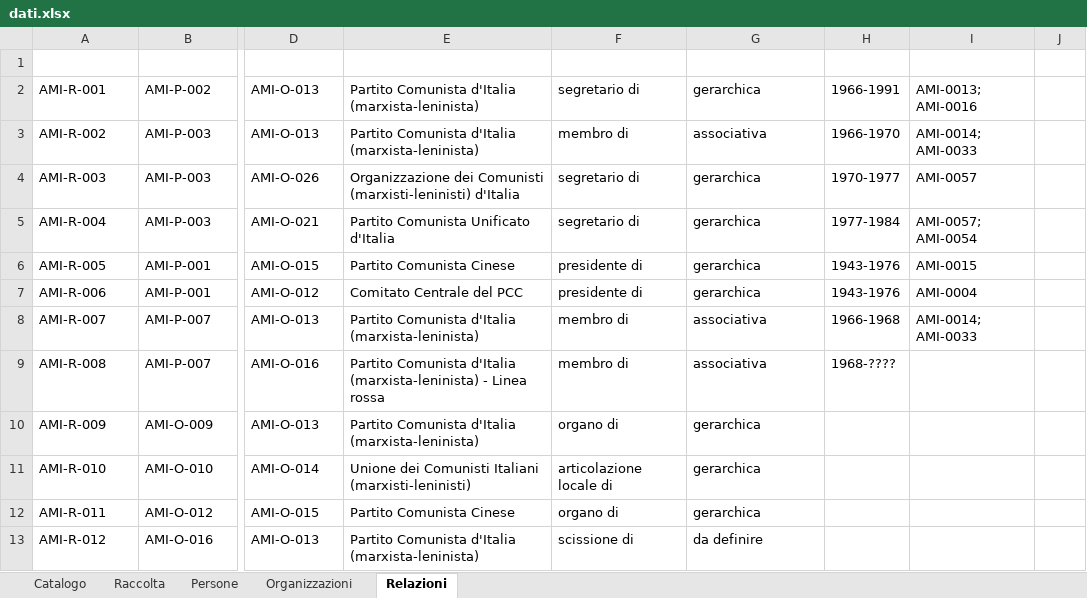
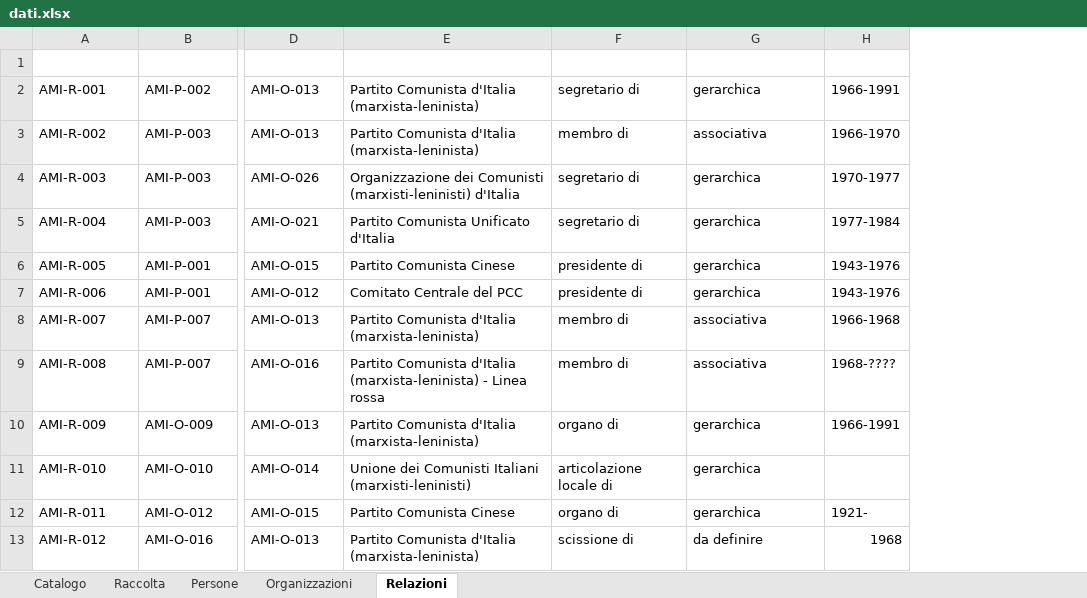
Before and after one commit to AMI-AIM/archivio-maoismo-italiano, an Excel workbook: data/dati.xlsx, sheet Relazioni, drawn as a sheet; only a part is shown, gaps mark what is left out; values as stored, in another font and other column widths than the file's, no borders; table styles not drawn; removed rows and columns are numbered as before the commit, all else as after; the diff covers the shown part only; the diff names each change by its address in the sheet, - before the commit and + after, or states it on an @@ line.

Commit message:
Aggiornamento automatico del sito — 04/10/2026 11:31

```diff
--- a/data/dati.xlsx (sheet Relazioni)
+++ b/data/dati.xlsx (sheet Relazioni)
-column I (Fonte), rows 2-8: AMI-0013; AMI-0016 | AMI-0014; AMI-0033 | AMI-0057 | AMI-0057; AMI-0054 | AMI-0015 | AMI-0004 | AMI-0014; AMI-0033
-column J (Note), empty
-H10 (Date): (empty)
+H10 (Date): 1966-1991
-H12 (Date): (empty)
+H12 (Date): 1921-
-H13 (Date): (empty)
+H13 (Date): 1968
```
Also changed, not shown: 4 added rows, 4 removed rows, 152 edited cells and cell formats elsewhere in this sheet, sheet Catalogo, sheet Organizzazioni.
